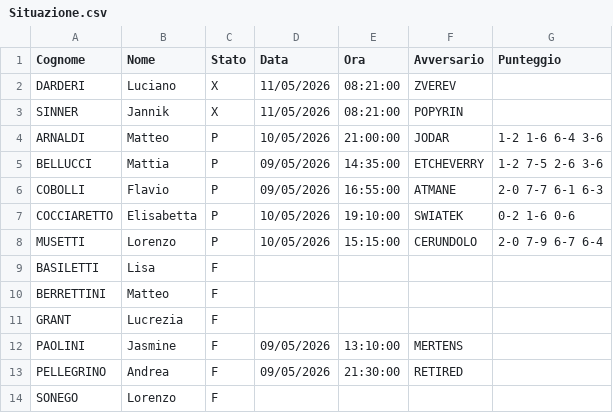
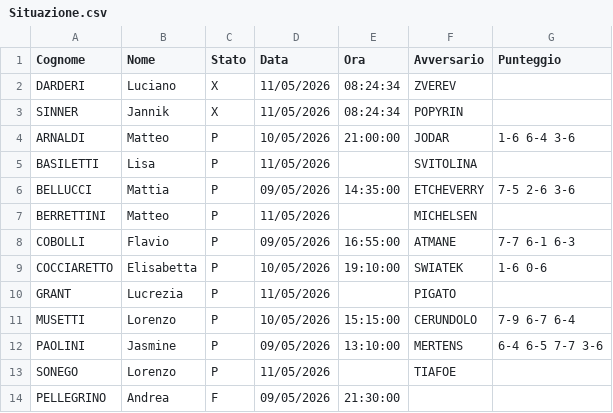
Before and after one commit to Sebastiano-Mazzarisi/Prog, a CSV file: Tennis/Situazione.csv, drawn as a sheet.

Commit message:
Situazione: 08:24:46 del 11/05/2026

```diff
--- a/Tennis/Situazione.csv
+++ b/Tennis/Situazione.csv
@@ -1,14 +1,14 @@
 Cognome;Nome;Stato;Data;Ora;Avversario;Punteggio
-DARDERI;Luciano;X;11/05/2026;08:21:00;ZVEREV;
-SINNER;Jannik;X;11/05/2026;08:21:00;POPYRIN;
-ARNALDI;Matteo;P;10/05/2026;21:00:00;JODAR;1-2 1-6 6-4 3-6
-BELLUCCI;Mattia;P;09/05/2026;14:35:00;ETCHEVERRY;1-2 7-5 2-6 3-6
-COBOLLI;Flavio;P;09/05/2026;16:55:00;ATMANE;2-0 7-7 6-1 6-3
-COCCIARETTO;Elisabetta;P;10/05/2026;19:10:00;SWIATEK;0-2 1-6 0-6
-MUSETTI;Lorenzo;P;10/05/2026;15:15:00;CERUNDOLO;2-0 7-9 6-7 6-4
-BASILETTI;Lisa;F;;;;
-BERRETTINI;Matteo;F;;;;
-GRANT;Lucrezia;F;;;;
-PAOLINI;Jasmine;F;09/05/2026;13:10:00;MERTENS;
-PELLEGRINO;Andrea;F;09/05/2026;21:30:00;RETIRED;
-SONEGO;Lorenzo;F;;;;
+DARDERI;Luciano;X;11/05/2026;08:24:34;ZVEREV;
+SINNER;Jannik;X;11/05/2026;08:24:34;POPYRIN;
+ARNALDI;Matteo;P;10/05/2026;21:00:00;JODAR;1-6 6-4 3-6
+BASILETTI;Lisa;P;11/05/2026;;SVITOLINA;
+BELLUCCI;Mattia;P;09/05/2026;14:35:00;ETCHEVERRY;7-5 2-6 3-6
+BERRETTINI;Matteo;P;11/05/2026;;MICHELSEN;
+COBOLLI;Flavio;P;09/05/2026;16:55:00;ATMANE;7-7 6-1 6-3
+COCCIARETTO;Elisabetta;P;10/05/2026;19:10:00;SWIATEK;1-6 0-6
+GRANT;Lucrezia;P;11/05/2026;;PIGATO;
+MUSETTI;Lorenzo;P;10/05/2026;15:15:00;CERUNDOLO;7-9 6-7 6-4
+PAOLINI;Jasmine;P;09/05/2026;13:10:00;MERTENS;6-4 6-5 7-7 3-6
+SONEGO;Lorenzo;P;11/05/2026;;TIAFOE;
+PELLEGRINO;Andrea;F;09/05/2026;21:30:00;;
```
